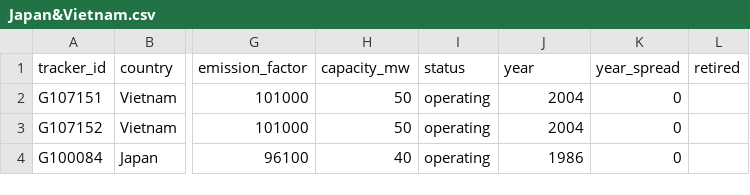
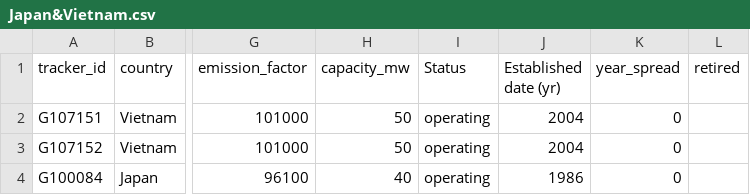
Before and after one commit to chihsuan/vp-350org, a CSV file: data/Japan&Vietnam.csv, drawn as a sheet; only a part is shown, gaps mark what is left out; the diff names each change by its address in the sheet, - before the commit and + after, or states it on an @@ line.

```diff
--- a/data/Japan&Vietnam.csv
+++ b/data/Japan&Vietnam.csv
-I1: status
+I1: Status
-J1: year
+J1: Established date (yr)
```
Also changed, not shown: 14 other files.
